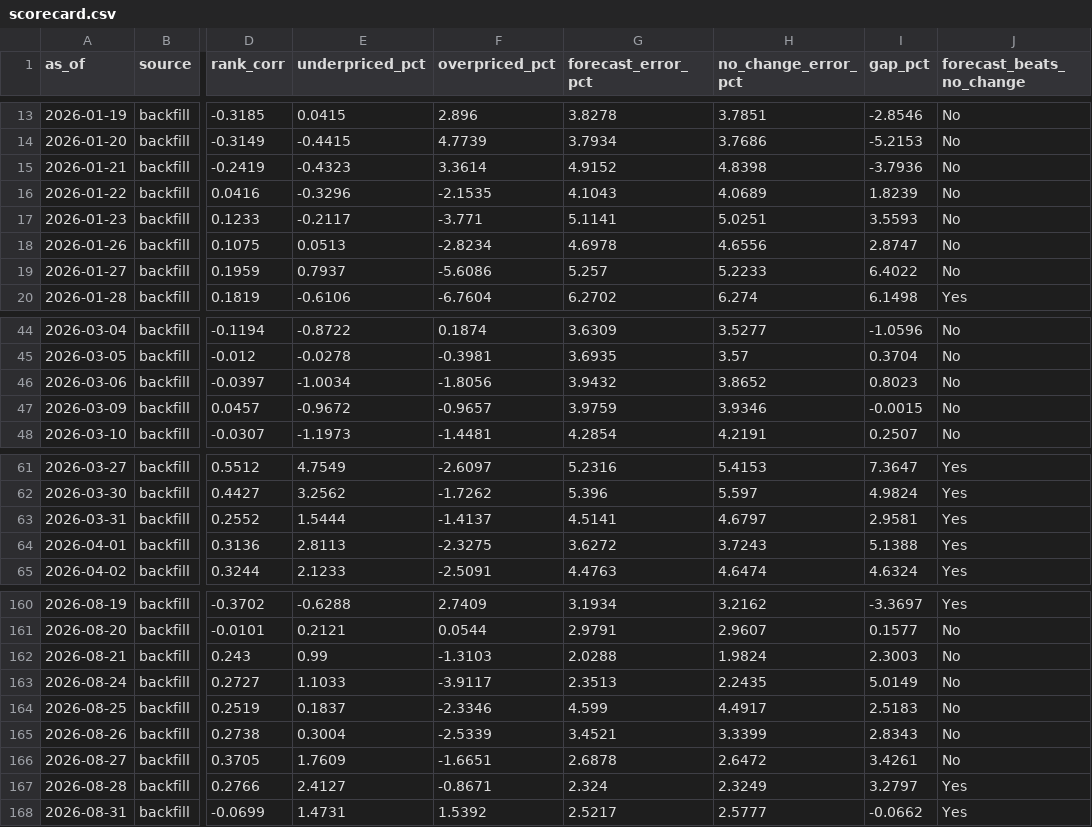
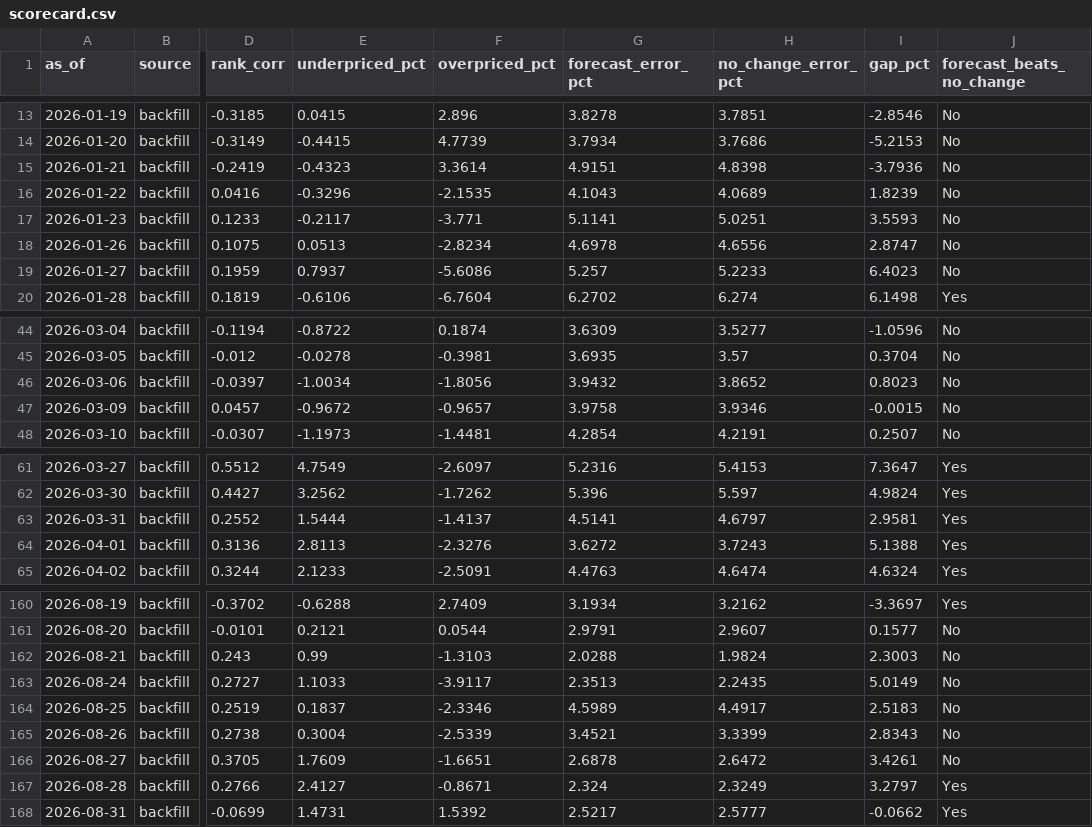
Before and after one commit to connormcginty12-alt/tsx-value-check, a CSV file: scorecard.csv, drawn as a sheet; only a part is shown, gaps mark what is left out; the diff names each change by its address in the sheet, - before the commit and + after, or states it on an @@ line.

```diff
--- a/scorecard.csv
+++ b/scorecard.csv
-G15 (forecast_error_pct): 4.9152
+G15 (forecast_error_pct): 4.9151
-I19 (gap_pct): 6.4022
+I19 (gap_pct): 6.4023
-G47 (forecast_error_pct): 3.9759
+G47 (forecast_error_pct): 3.9758
-F64 (overpriced_pct): -2.3275
+F64 (overpriced_pct): -2.3276
-G164 (forecast_error_pct): 4.599
+G164 (forecast_error_pct): 4.5989
```
Also changed, not shown: data/estimates_history.csv, financials.csv, 5 other files.
